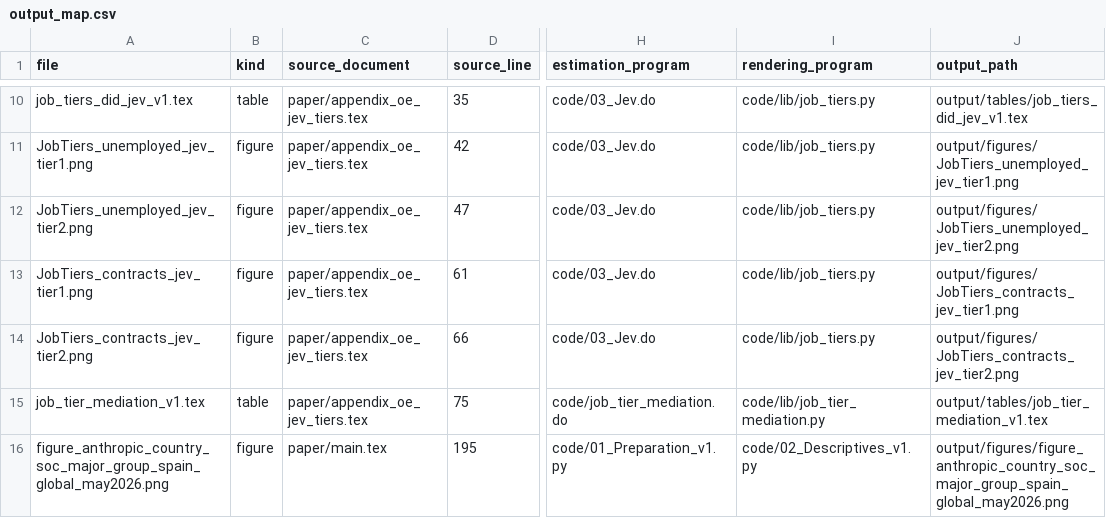
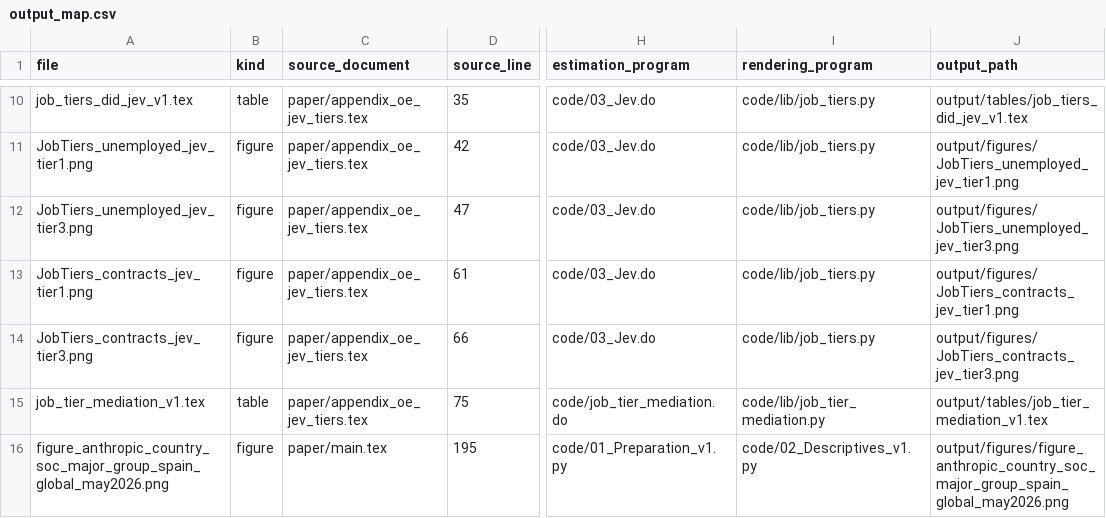
Before and after one commit to dgonzalezgonzalez/Spain-AI-Exposure, a CSV file: docs/output_map.csv, drawn as a sheet; only a part is shown, gaps mark what is left out; the diff names each change by its address in the sheet, - before the commit and + after, or states it on an @@ line.

Commit message:
fix: re-estimate job tiers with tier 2 reference

```diff
--- a/docs/output_map.csv
+++ b/docs/output_map.csv
-A12 (file): JobTiers_unemployed_jev_tier2.png
+A12 (file): JobTiers_unemployed_jev_tier3.png
-J12 (output_path): output/figures/JobTiers_unemployed_jev_tier2.png
+J12 (output_path): output/figures/JobTiers_unemployed_jev_tier3.png
-A14 (file): JobTiers_contracts_jev_tier2.png
+A14 (file): JobTiers_contracts_jev_tier3.png
-J14 (output_path): output/figures/JobTiers_contracts_jev_tier2.png
+J14 (output_path): output/figures/JobTiers_contracts_jev_tier3.png
```
Also changed, not shown: 11 other files.
